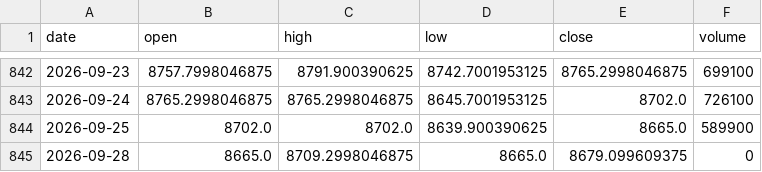
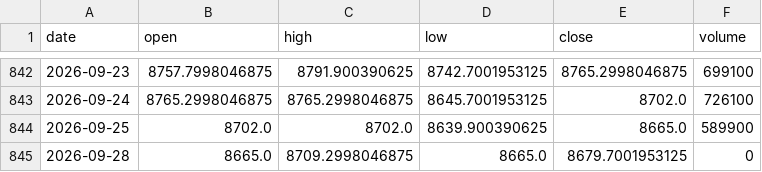
Before and after one commit to Revach123/INDICES, a CSV file: data/prices/asx200.csv, drawn as a sheet; only a part is shown, gaps mark what is left out.

```diff
--- a/data/prices/asx200.csv
+++ b/data/prices/asx200.csv
@@ -844,2 +844,2 @@ date,open,high,low,close,volume
 2026-09-25,8702.0,8702.0,8639.900390625,8665.0,589900
-2026-09-28,8665.0,8709.2998046875,8665.0,8679.099609375,0
+2026-09-28,8665.0,8709.2998046875,8665.0,8679.7001953125,0
```
Also changed, not shown: data/prices/gold.csv, data/prices/hangseng.csv, 14 other files.
